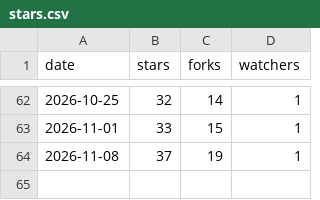
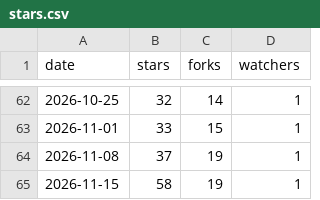
Before and after one commit to pigontech/inkvoice, a CSV file: metrics/stars.csv, drawn as a sheet; only a part is shown, gaps mark what is left out.

```diff
--- a/metrics/stars.csv
+++ b/metrics/stars.csv
@@ -64 +64,2 @@ date,stars,forks,watchers
 2026-11-08,37,19,1
+2026-11-15,58,19,1
```
Also changed, not shown: 1 other file.
